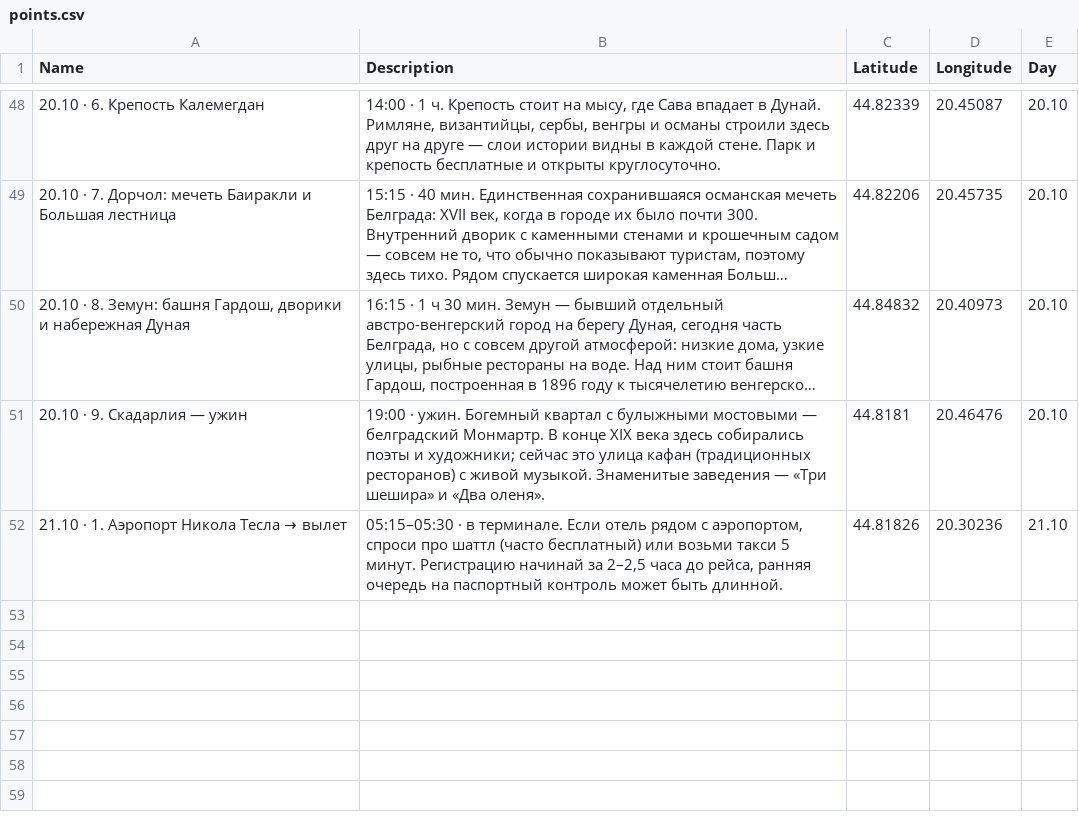
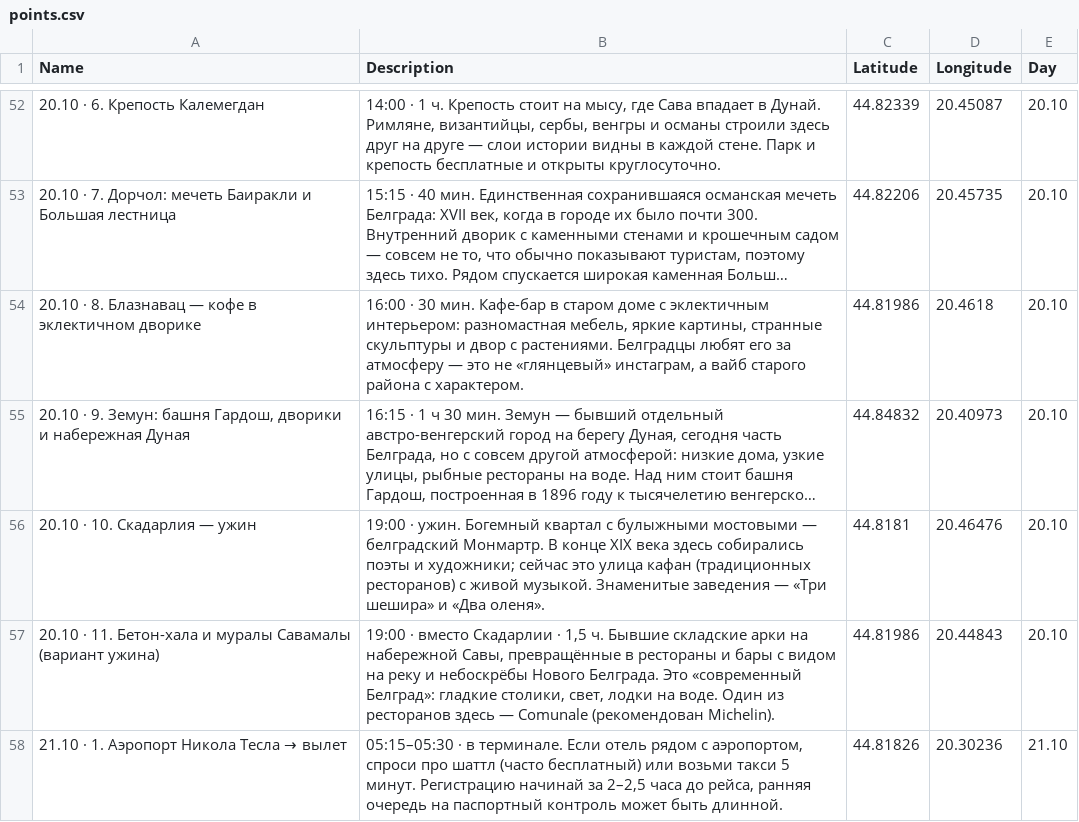
Before and after one commit to vnkvskaa/montenegro-guide, a CSV file: points.csv, drawn as a sheet; only a part is shown, gaps mark what is left out; long unchanged cells end in …; addresses are those after the commit; the diff covers the shown part only; the diff names each change by its address in the sheet, - before the commit and + after, or states it on an @@ line.

```diff
--- a/points.csv
+++ b/points.csv
+row 54: 20.10 · 8. Блазнавац — кофе в эклектичном дворике | 16:00 · 30 мин. Кафе-бар в старом доме с эклектичным интерьером: разномастная мебель, яркие картины, странные скульптуры и двор с растениями. Белградцы любят его за атмосферу — это не «глянцевый» инстаграм, а вайб старого района с характером. | 44.81986 | 20.4618 | 20.10
-A55 (Name): 20.10 · 8. Земун: башня…
+A55 (Name): 20.10 · 9. Земун: башня…
-A56 (Name): 20.10 · 9. Скадарлия — ужин
+A56 (Name): 20.10 · 10. Скадарлия — ужин
+row 57: 20.10 · 11. Бетон-хала и муралы Савамалы (вариант ужина) | 19:00 · вместо Скадарлии · 1,5 ч. Бывшие складские арки на набережной Савы, превращённые в рестораны и бары с видом на реку и небоскрёбы Нового Белграда. Это «современный Белград»: гладкие столики, свет, лодки на воде. Один из ресторанов здесь — Comunale (рекомендован Michelin). | 44.81986 | 20.44843 | 20.10
```
Also changed, not shown: 4 added rows and 14 edited cells elsewhere in this file, 2 other files.
